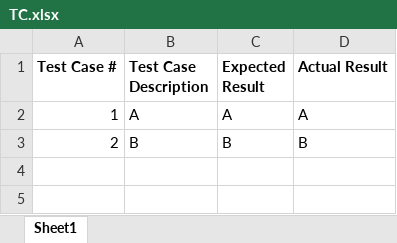
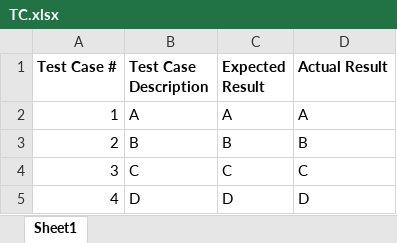
Before and after one commit to selflearni/SelfLearning, an Excel workbook: TC.xlsx, sheet Sheet1, drawn as a sheet; values as stored, in another font and other column widths than the file's, no borders; the diff names each change by its address in the sheet, - before the commit and + after, or states it on an @@ line.

Commit message:
TC Updated 1
Added TCs

```diff
--- a/TC.xlsx (sheet Sheet1)
+++ b/TC.xlsx (sheet Sheet1)
+row 4: 3 | C | C | C
+row 5: 4 | D | D | D
```
